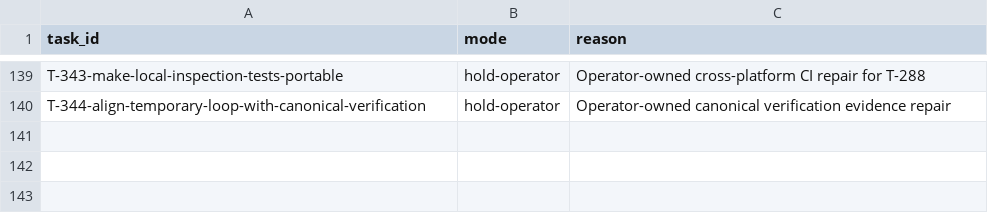
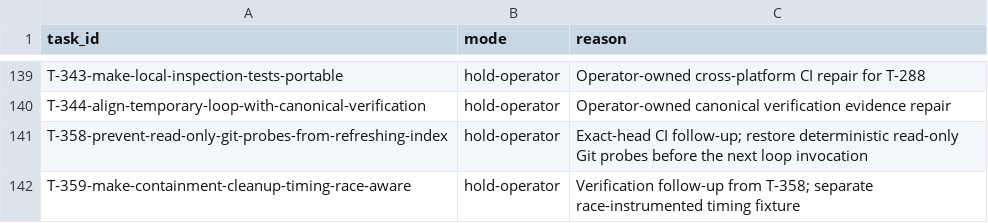
Before and after one commit to tessariq/taskrail, a TSV file: scripts/autonomous-loop/queue.tsv, drawn as a sheet; only a part is shown, gaps mark what is left out.

Commit message:
fix: keep read-only Git probes index-neutral (T-358)
Suppress optional Git locks for shared inspection commands.

Status checks can no longer refresh index bytes during loop dry-runs.

Record the separate race-instrumented timing failure as T-359.

```diff
--- a/scripts/autonomous-loop/queue.tsv
+++ b/scripts/autonomous-loop/queue.tsv
@@ -140 +140,3 @@ T-343-make-local-inspection-tests-portable	hold-operator	Operator-owned cross-pl
 T-344-align-temporary-loop-with-canonical-verification	hold-operator	Operator-owned canonical verification evidence repair
+T-358-prevent-read-only-git-probes-from-refreshing-index	hold-operator	Exact-head CI follow-up; restore deterministic read-only Git probes before the next loop invocation
+T-359-make-containment-cleanup-timing-race-aware	hold-operator	Verification follow-up from T-358; separate race-instrumented timing fixture
```
Also changed, not shown: 6 other files.
